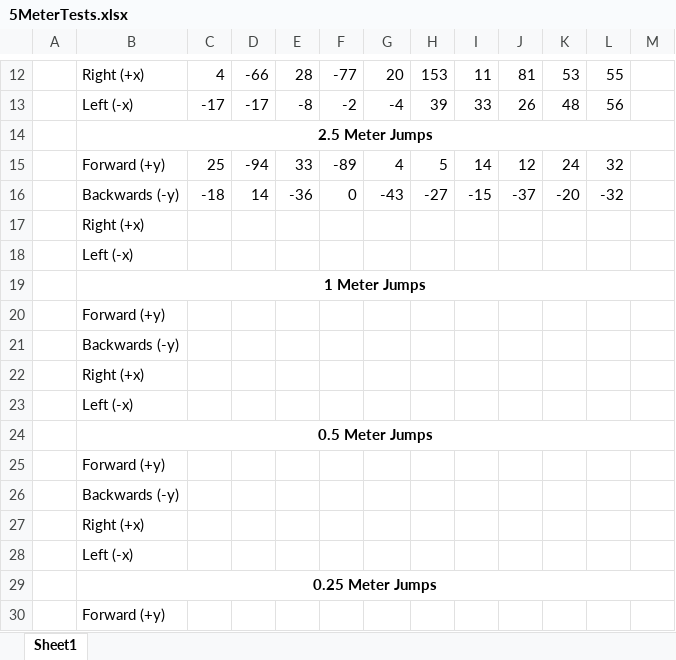
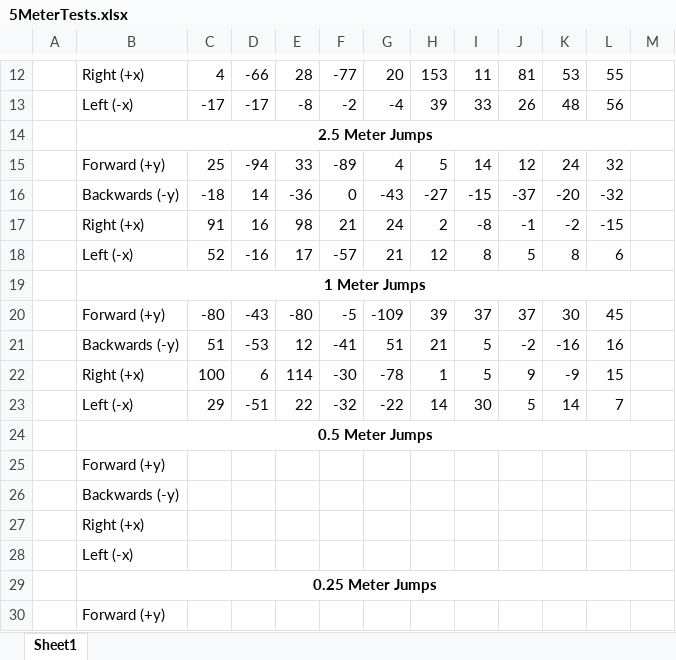
Before and after one commit to kholysa/CopterTests, an Excel workbook: 5MTests/5MeterTests.xlsx, sheet Sheet1, drawn as a sheet; only a part is shown, gaps mark what is left out; values as stored, in another font and other column widths than the file's, no borders; removed rows and columns are numbered as before the commit, all else as after; the diff names each change by its address in the sheet, - before the commit and + after, or states it on an @@ line.

Commit message:
more test results :D

```diff
--- a/5MTests/5MeterTests.xlsx (sheet Sheet1)
+++ b/5MTests/5MeterTests.xlsx (sheet Sheet1)
-row 17:  | Right (+x)
-row 18:  | Left (-x)
+row 17:  | Right (+x) | 91 | 16 | 98 | 21 | 24 | 2 | -8 | -1 | -2 | -15
+row 18:  | Left (-x) | 52 | -16 | 17 | -57 | 21 | 12 | 8 | 5 | 8 | 6
-row 20:  | Forward (+y)
-row 21:  | Backwards (-y)
-row 22:  | Right (+x)
-row 23:  | Left (-x)
+row 20:  | Forward (+y) | -80 | -43 | -80 | -5 | -109 | 39 | 37 | 37 | 30 | 45
+row 21:  | Backwards (-y) | 51 | -53 | 12 | -41 | 51 | 21 | 5 | -2 | -16 | 16
+row 22:  | Right (+x) | 100 | 6 | 114 | -30 | -78 | 1 | 5 | 9 | -9 | 15
+row 23:  | Left (-x) | 29 | -51 | 22 | -32 | -22 | 14 | 30 | 5 | 14 | 7
```
